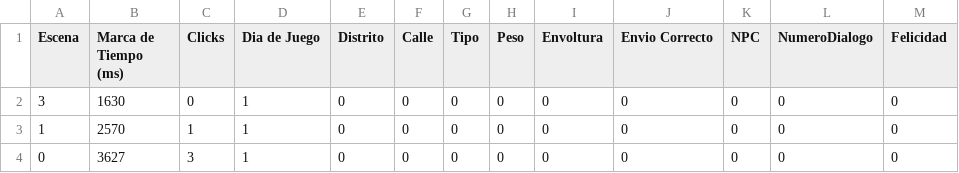
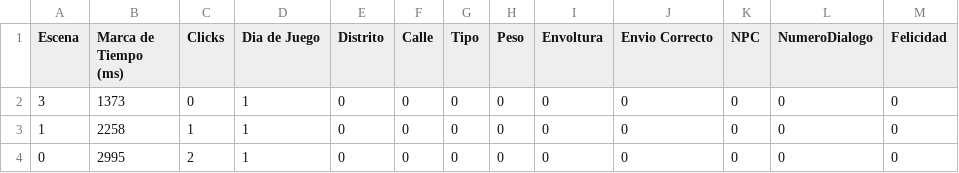
Before and after one commit to LuisEnriqueCabelloBlanco/MailToAtlantis, a CSV file: FuMonoStudios/Game/QAdata/myData.csv, drawn as a sheet; only a part is shown; the diff names each change by its address in the sheet, - before the commit and + after, or states it on an @@ line.

```diff
--- a/FuMonoStudios/Game/QAdata/myData.csv
+++ b/FuMonoStudios/Game/QAdata/myData.csv
-B2 (Marca de Tiempo (ms)): 1630
+B2 (Marca de Tiempo (ms)): 1373
-B3 (Marca de Tiempo (ms)): 2570
+B3 (Marca de Tiempo (ms)): 2258
-B4 (Marca de Tiempo (ms)): 3627
+B4 (Marca de Tiempo (ms)): 2995
-C4 (Clicks): 3
+C4 (Clicks): 2
```
Also changed, not shown: 13 other files.
